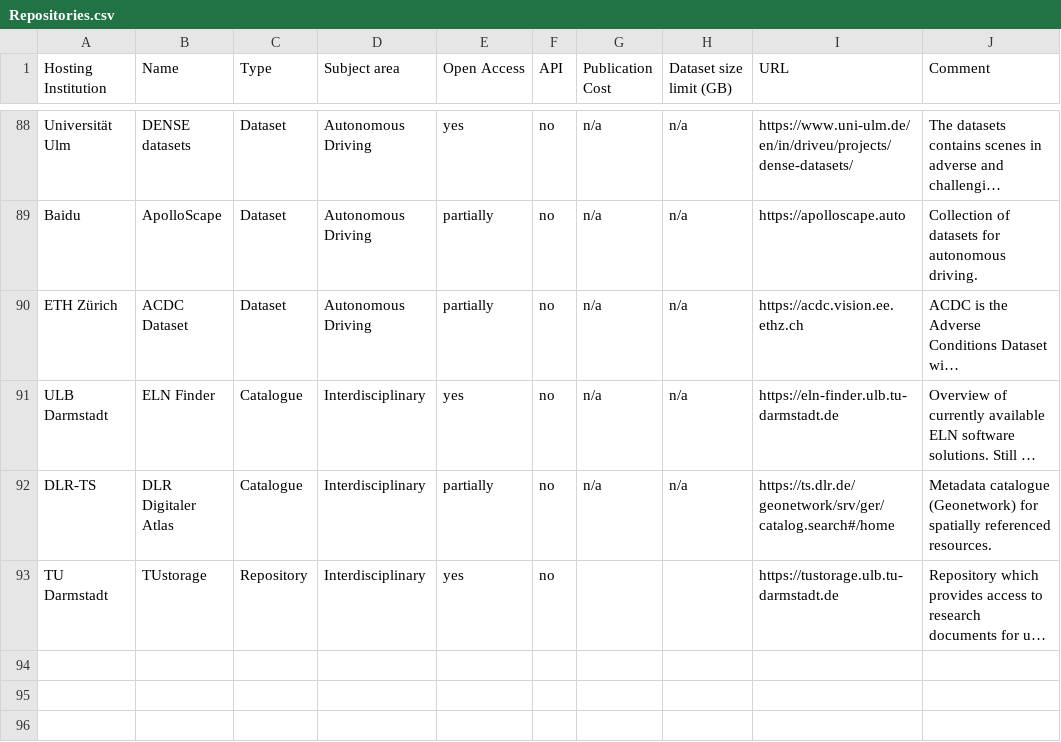
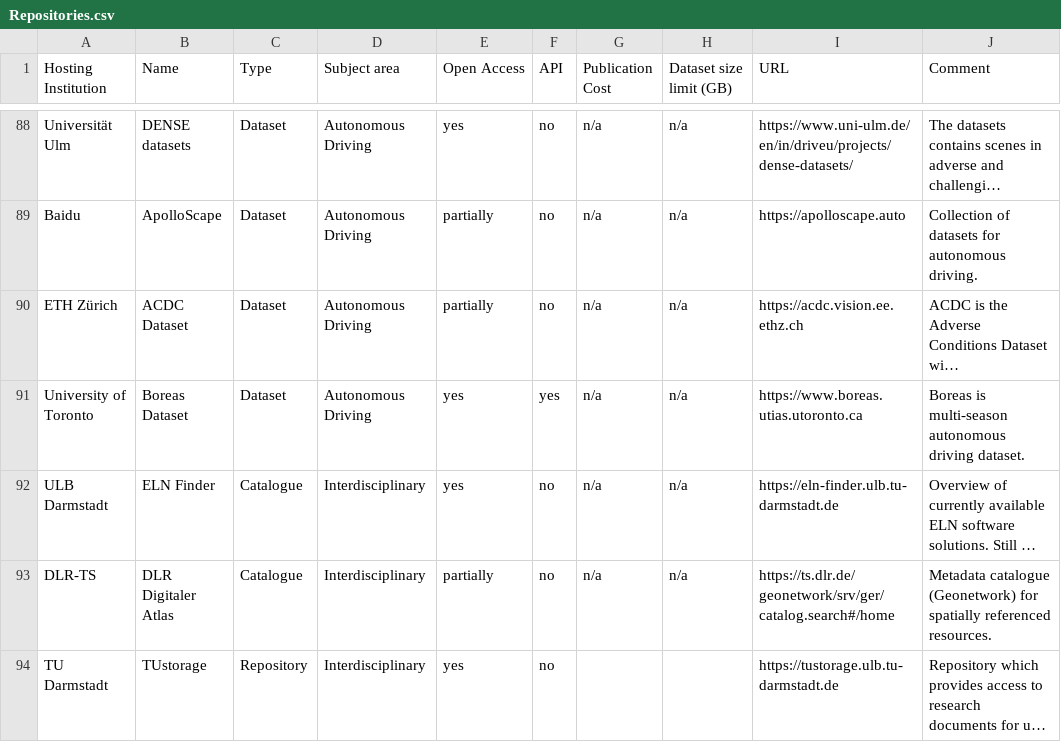
Before and after one commit to kit-data-manager/Data-Collections-Explorer, a CSV file: application/Repositories.csv, drawn as a sheet; only a part is shown, gaps mark what is left out; long unchanged cells end in …; the diff names each change by its address in the sheet, - before the commit and + after, or states it on an @@ line.

Commit message:
Add the Boreas Dataset, a multi-season autonomous driving dataset.

```diff
--- a/application/Repositories.csv
+++ b/application/Repositories.csv
+row 91: University of Toronto | Boreas Dataset | Dataset | Autonomous Driving | yes | yes | n/a | n/a | https://www.boreas.utias.utoronto.ca | Boreas is multi-season autonomous driving dataset.
```
